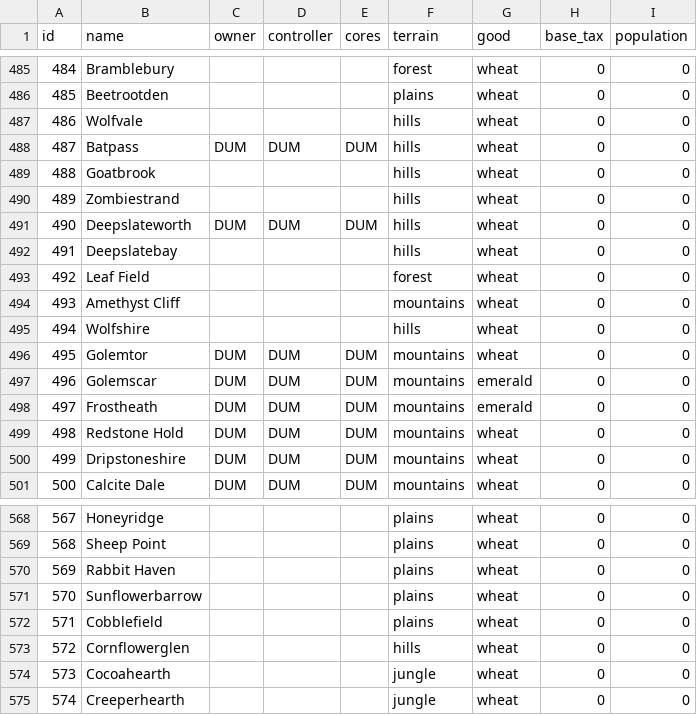
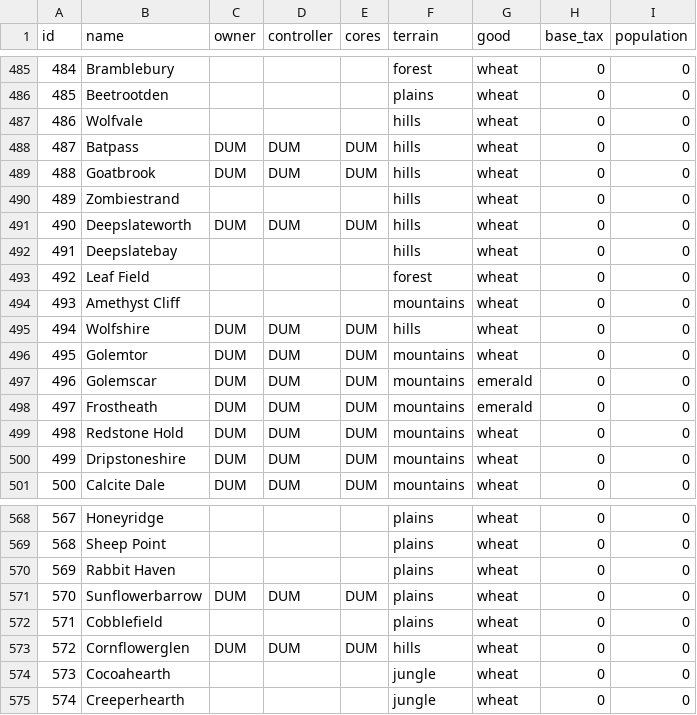
Before and after one commit to neonbones52/MapCraft, a CSV file: data/setup/provinces.csv, drawn as a sheet; only a part is shown, gaps mark what is left out; the diff covers the shown part only.

```diff
--- a/data/setup/provinces.csv
+++ b/data/setup/provinces.csv
@@ -488,3 +488,3 @@ id,name,owner,controller,cores,terrain,good,base_tax,population
 487,Batpass,DUM,DUM,DUM,hills,wheat,0,0
-488,Goatbrook,,,,hills,wheat,0,0
+488,Goatbrook,DUM,DUM,DUM,hills,wheat,0,0
 489,Zombiestrand,,,,hills,wheat,0,0
@@ -494,3 +494,3 @@ id,name,owner,controller,cores,terrain,good,base_tax,population
 493,Amethyst Cliff,,,,mountains,wheat,0,0
-494,Wolfshire,,,,hills,wheat,0,0
+494,Wolfshire,DUM,DUM,DUM,hills,wheat,0,0
 495,Golemtor,DUM,DUM,DUM,mountains,wheat,0,0
@@ -570,5 +570,5 @@ id,name,owner,controller,cores,terrain,good,base_tax,population
 569,Rabbit Haven,,,,plains,wheat,0,0
-570,Sunflowerbarrow,,,,plains,wheat,0,0
+570,Sunflowerbarrow,DUM,DUM,DUM,plains,wheat,0,0
 571,Cobblefield,,,,plains,wheat,0,0
-572,Cornflowerglen,,,,hills,wheat,0,0
+572,Cornflowerglen,DUM,DUM,DUM,hills,wheat,0,0
 573,Cocoahearth,,,,jungle,wheat,0,0
```
Also changed, not shown: 39 edited cells elsewhere in this file, 26 other files.
